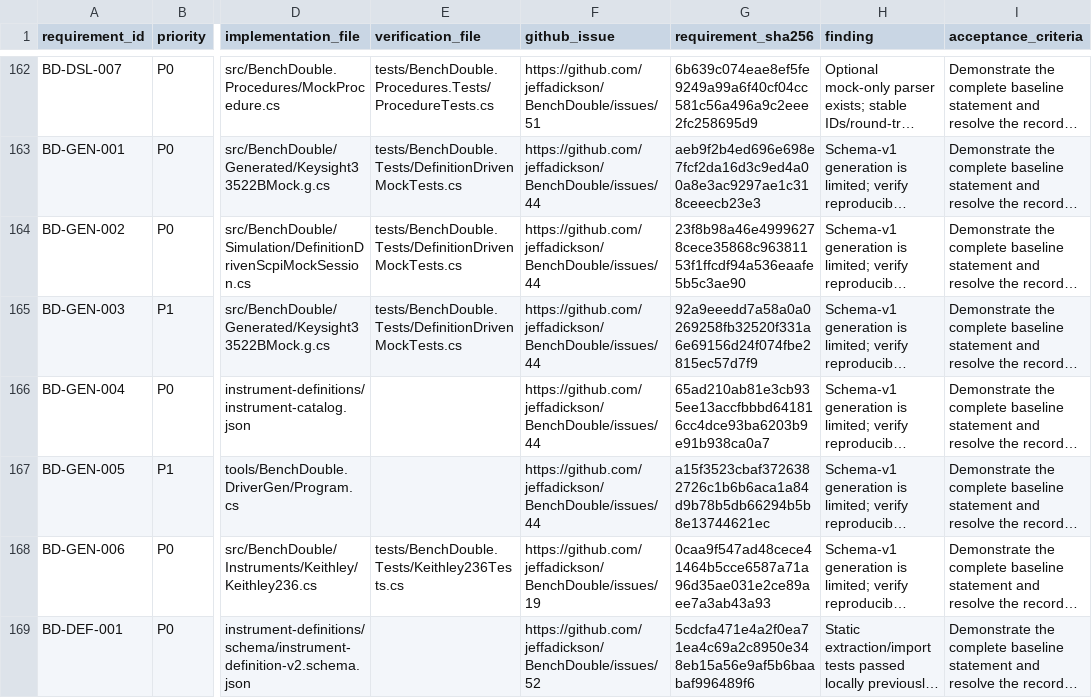
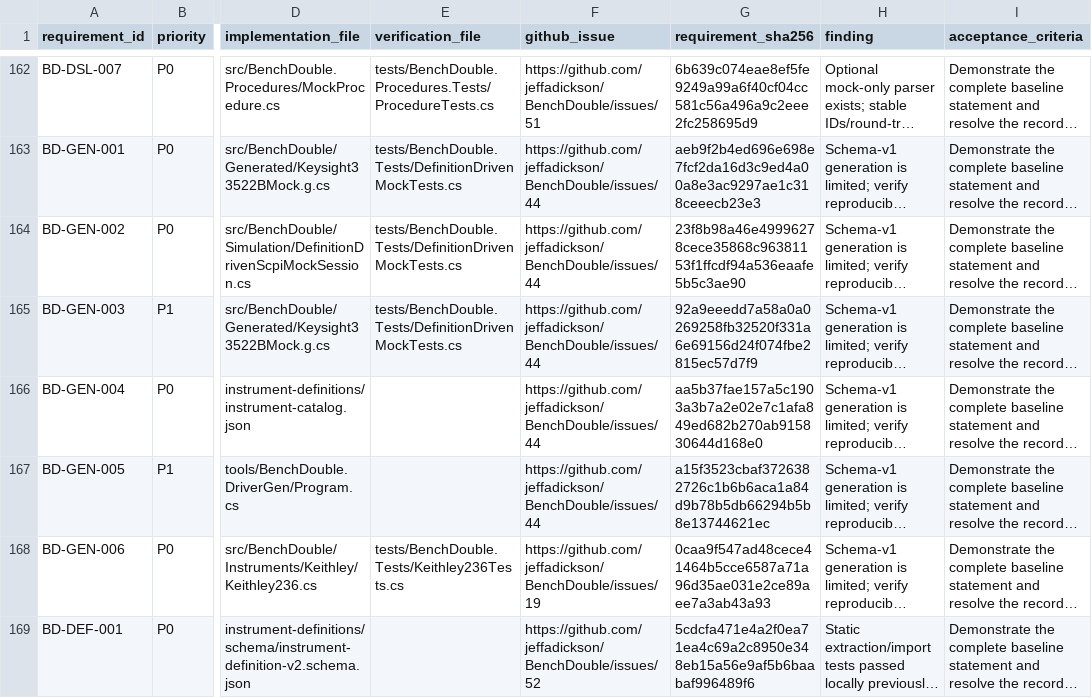
Before and after one commit to jeffadickson/BenchForge, a CSV file: requirements/full-audit.csv, drawn as a sheet; only a part is shown, gaps mark what is left out; long unchanged cells end in …; the diff covers the shown part only; the diff names each change by its address in the sheet, - before the commit and + after, or states it on an @@ line.

Commit message:
fix(ci): restore missing three full-audit requirements and refresh statement fingerprints

```diff
--- a/requirements/full-audit.csv
+++ b/requirements/full-audit.csv
-G166 (requirement_sha256): 65ad210ab81e3cb935ee13accfbbbd641816cc4dce93ba6203b9e91b938ca0a7
+G166 (requirement_sha256): aa5b37fae157a5c1903a3b7a2e02e7c1afa849ed682b270ab915830644d168e0
```
Also changed, not shown: 3 added rows and 2 edited cells elsewhere in this file.
